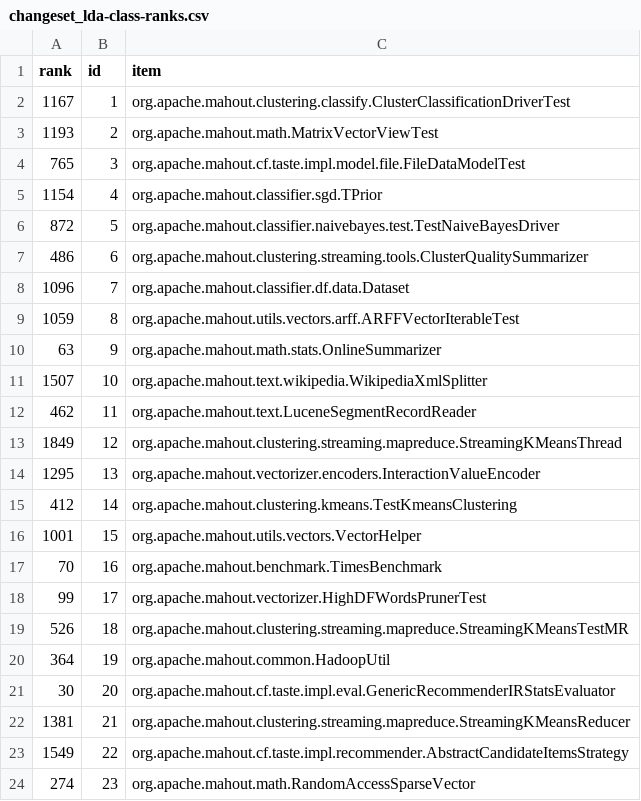
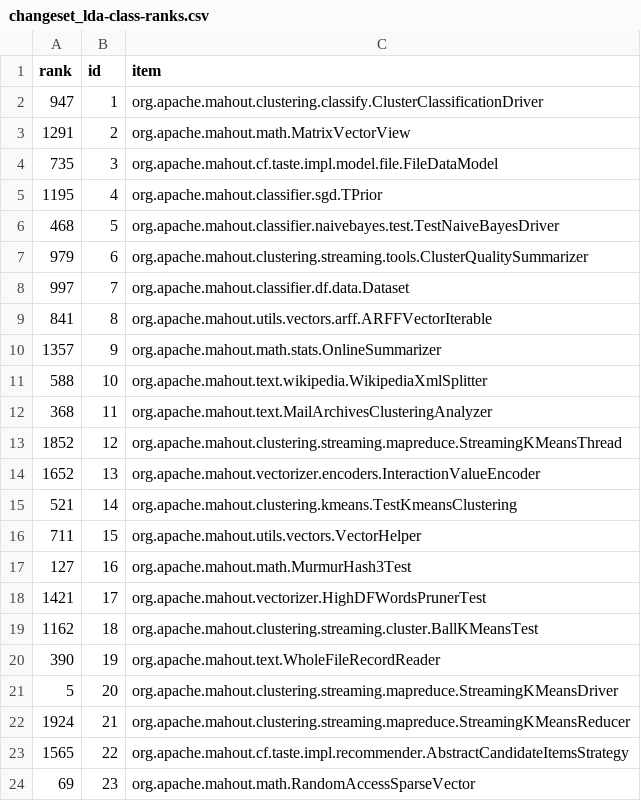
Before and after one commit to cscorley/doc2vec-feature-location, a CSV file: data/mahout/v0.8/changeset_lda-class-ranks.csv, drawn as a sheet; only a part is shown; the diff covers the shown part only.

```diff
--- a/data/mahout/v0.8/changeset_lda-class-ranks.csv
+++ b/data/mahout/v0.8/changeset_lda-class-ranks.csv
@@ -1,24 +1,24 @@
 rank,id,item
-1167,1,org.apache.mahout.clustering.classify.ClusterClassificationDriverTest
-1193,2,org.apache.mahout.math.MatrixVectorViewTest
-765,3,org.apache.mahout.cf.taste.impl.model.file.FileDataModelTest
-1154,4,org.apache.mahout.classifier.sgd.TPrior
-872,5,org.apache.mahout.classifier.naivebayes.test.TestNaiveBayesDriver
-486,6,org.apache.mahout.clustering.streaming.tools.ClusterQualitySummarizer
-1096,7,org.apache.mahout.classifier.df.data.Dataset
-1059,8,org.apache.mahout.utils.vectors.arff.ARFFVectorIterableTest
-63,9,org.apache.mahout.math.stats.OnlineSummarizer
-1507,10,org.apache.mahout.text.wikipedia.WikipediaXmlSplitter
-462,11,org.apache.mahout.text.LuceneSegmentRecordReader
-1849,12,org.apache.mahout.clustering.streaming.mapreduce.StreamingKMeansThread
-1295,13,org.apache.mahout.vectorizer.encoders.InteractionValueEncoder
-412,14,org.apache.mahout.clustering.kmeans.TestKmeansClustering
-1001,15,org.apache.mahout.utils.vectors.VectorHelper
-70,16,org.apache.mahout.benchmark.TimesBenchmark
-99,17,org.apache.mahout.vectorizer.HighDFWordsPrunerTest
-526,18,org.apache.mahout.clustering.streaming.mapreduce.StreamingKMeansTestMR
-364,19,org.apache.mahout.common.HadoopUtil
-30,20,org.apache.mahout.cf.taste.impl.eval.GenericRecommenderIRStatsEvaluator
-1381,21,org.apache.mahout.clustering.streaming.mapreduce.StreamingKMeansReducer
-1549,22,org.apache.mahout.cf.taste.impl.recommender.AbstractCandidateItemsStrategy
-274,23,org.apache.mahout.math.RandomAccessSparseVector
+947,1,org.apache.mahout.clustering.classify.ClusterClassificationDriver
+1291,2,org.apache.mahout.math.MatrixVectorView
+735,3,org.apache.mahout.cf.taste.impl.model.file.FileDataModel
+1195,4,org.apache.mahout.classifier.sgd.TPrior
+468,5,org.apache.mahout.classifier.naivebayes.test.TestNaiveBayesDriver
+979,6,org.apache.mahout.clustering.streaming.tools.ClusterQualitySummarizer
+997,7,org.apache.mahout.classifier.df.data.Dataset
+841,8,org.apache.mahout.utils.vectors.arff.ARFFVectorIterable
+1357,9,org.apache.mahout.math.stats.OnlineSummarizer
+588,10,org.apache.mahout.text.wikipedia.WikipediaXmlSplitter
+368,11,org.apache.mahout.text.MailArchivesClusteringAnalyzer
+1852,12,org.apache.mahout.clustering.streaming.mapreduce.StreamingKMeansThread
+1652,13,org.apache.mahout.vectorizer.encoders.InteractionValueEncoder
+521,14,org.apache.mahout.clustering.kmeans.TestKmeansClustering
+711,15,org.apache.mahout.utils.vectors.VectorHelper
+127,16,org.apache.mahout.math.MurmurHash3Test
+1421,17,org.apache.mahout.vectorizer.HighDFWordsPrunerTest
+1162,18,org.apache.mahout.clustering.streaming.cluster.BallKMeansTest
+390,19,org.apache.mahout.text.WholeFileRecordReader
+5,20,org.apache.mahout.clustering.streaming.mapreduce.StreamingKMeansDriver
+1924,21,org.apache.mahout.clustering.streaming.mapreduce.StreamingKMeansReducer
+1565,22,org.apache.mahout.cf.taste.impl.recommender.AbstractCandidateItemsStrategy
+69,23,org.apache.mahout.math.RandomAccessSparseVector
```
Also changed, not shown: 1 added row, 1 removed row and 5 edited cells elsewhere in this file, data/argouml/v0.24/temporal_lda-method-ranks.csv, data/argouml/v0.24/temporal_lsi-method-ranks.csv, 27 other files.
